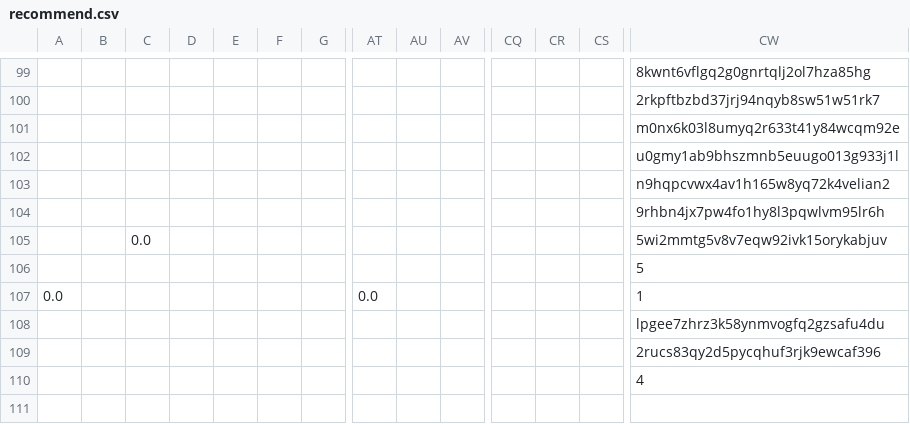
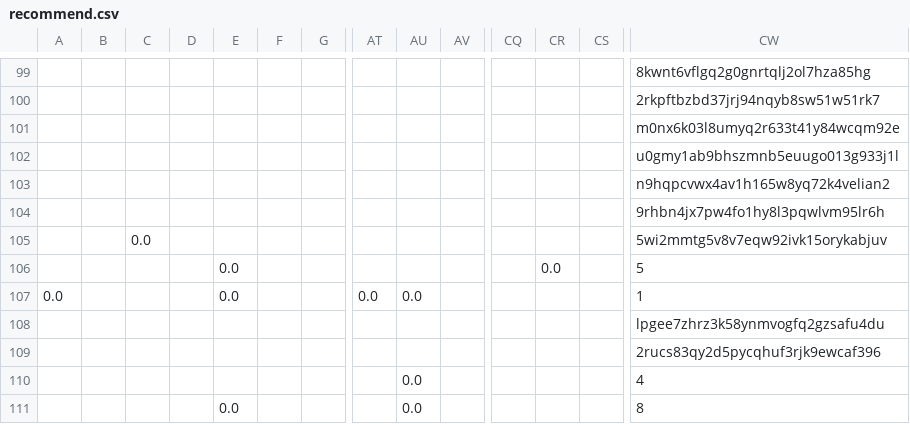
Before and after one commit to juliavictor/my-first-blog, a CSV file: recommend.csv, drawn as a sheet; only a part is shown, gaps mark what is left out; rows hold the shown columns only; the diff names each change by its address in the sheet, - before the commit and + after, or states it on an @@ line.

```diff
--- a/recommend.csv
+++ b/recommend.csv
-E106:E107: (empty)
+E106:E107: 0.0
-CR106: (empty)
+CR106: 0.0
-AU107: (empty)
+AU107: 0.0
-AU110: (empty)
+AU110: 0.0
+row 111:  |  |  |  | 0.0 |  |  |  | 0.0 |  |  |  |  | 8
```
Also changed, not shown: categories.csv, polls.csv, 4 other files.
